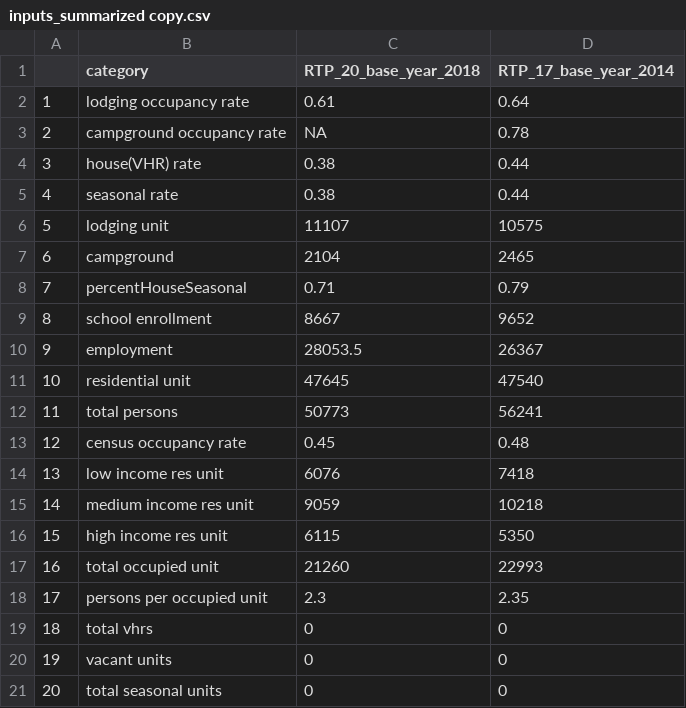
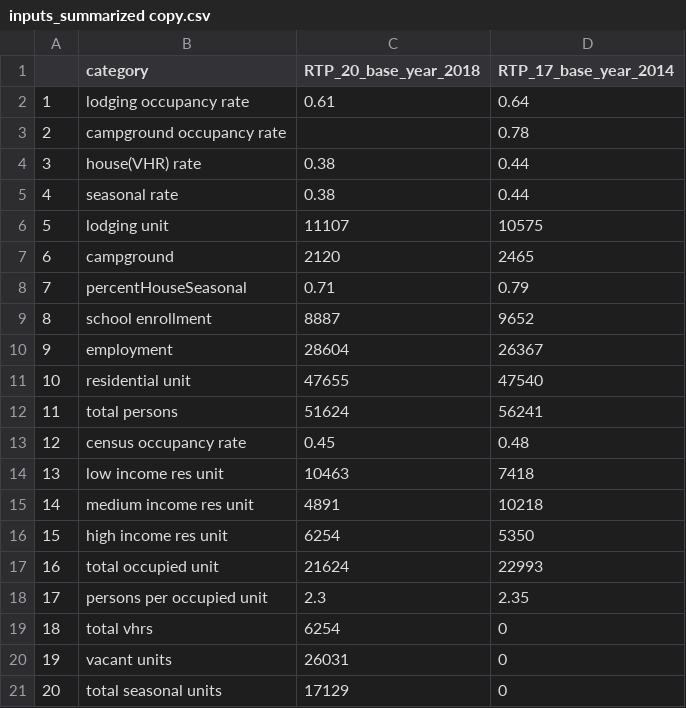
Before and after one commit to trpa-agency/Transportation, a CSV file: TravelDemandModel/2022/data/processed_data/inputs_summarized copy.csv, drawn as a sheet.

Commit message:
update input inputs_summarized copy.csv

```diff
--- a/TravelDemandModel/2022/data/processed_data/inputs_summarized copy.csv
+++ b/TravelDemandModel/2022/data/processed_data/inputs_summarized copy.csv
@@ -2,3 +2,3 @@
 1,lodging occupancy rate,0.61,0.64
-2,campground occupancy rate,NA,0.78
+2,campground occupancy rate,,0.78
 3,house(VHR) rate,0.38,0.44
@@ -6,16 +6,16 @@
 5,lodging unit,11107,10575
-6,campground,2104,2465
+6,campground,2120,2465
 7,percentHouseSeasonal,0.71,0.79
-8,school enrollment,8667,9652
-9,employment,28053.5,26367
-10,residential unit,47645,47540
-11,total persons,50773,56241
+8,school enrollment,8887,9652
+9,employment,28604,26367
+10,residential unit,47655,47540
+11,total persons,51624,56241
 12,census occupancy rate,0.45,0.48
-13,low income res unit,6076,7418
-14,medium income res unit,9059,10218
-15,high income res unit,6115,5350
-16,total occupied unit,21260,22993
+13,low income res unit,10463,7418
+14,medium income res unit,4891,10218
+15,high income res unit,6254,5350
+16,total occupied unit,21624,22993
 17,persons per occupied unit,2.3,2.35
-18,total vhrs,0,0
-19,vacant units,0,0
-20,total seasonal units,0,0
+18,total vhrs,6254,0
+19,vacant units,26031,0
+20,total seasonal units,17129,0
```
